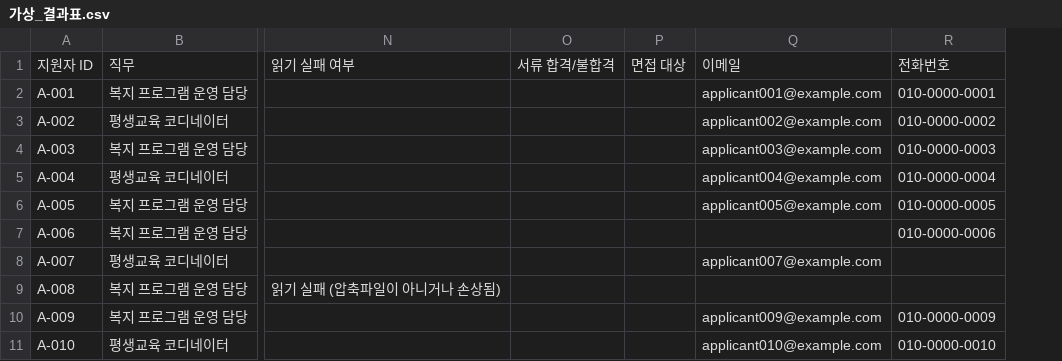
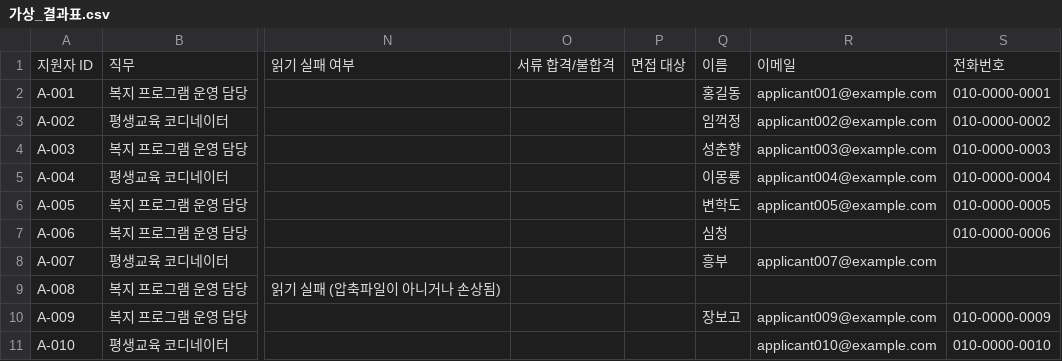
Before and after one commit to thdbstjd777/build3, a CSV file: 가상데이터/가상_결과표.csv, drawn as a sheet; only a part is shown, gaps mark what is left out; the diff names each change by its address in the sheet, - before the commit and + after, or states it on an @@ line.

```diff
--- a/가상데이터/가상_결과표.csv
+++ b/가상데이터/가상_결과표.csv
+column Q, rows 1-10: 이름 | 홍길동 | 임꺽정 | 성춘향 | 이몽룡 | 변학도 | 심청 | 흥부 |  | 장보고
```
Also changed, not shown: .claude/skills/서류-정리/양식/결과표_양식.csv, web/sample.csv, 8 other files.
